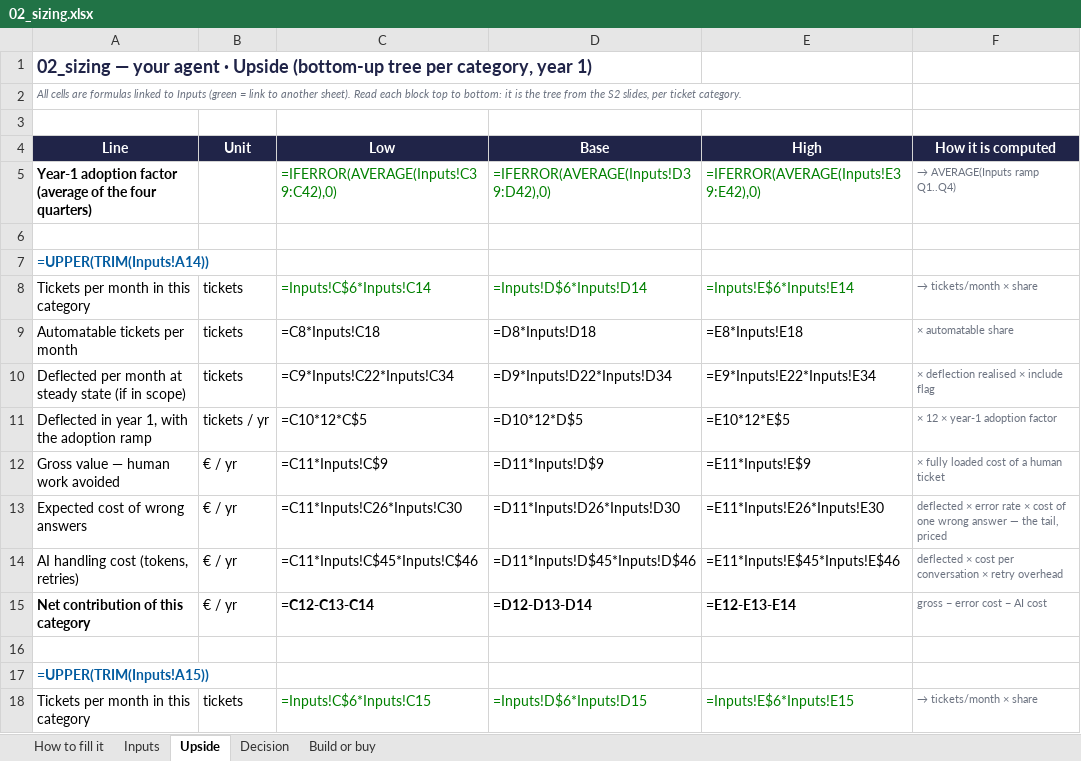
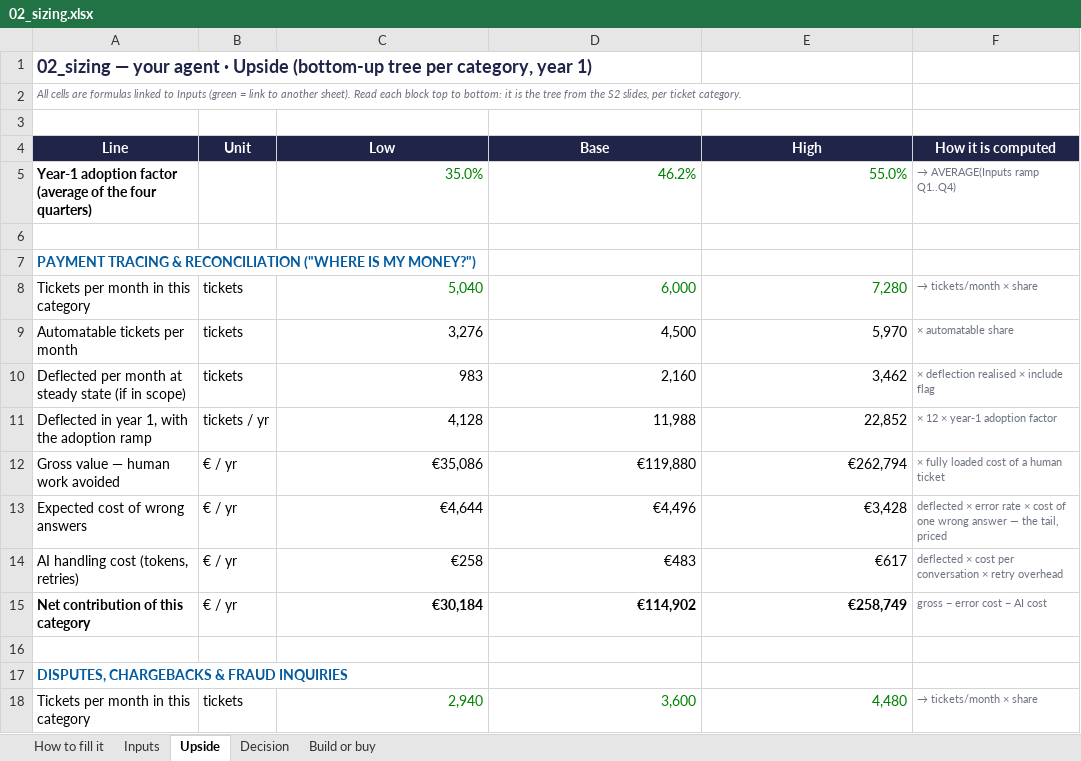
Before and after one commit to BenjaminAHS/project-product-management, an Excel workbook: 02_sizing.xlsx, sheet Upside, drawn as a sheet; only a part is shown; values as stored, in another font and other column widths than the file's, no borders; formulas without a stored value are shown as written; removed rows and columns are numbered as before the commit, all else as after; the diff covers the shown part only; the diff names each change by its address in the sheet, - before the commit and + after, or states it on an @@ line.

```diff
--- a/02_sizing.xlsx (sheet Upside)
+++ b/02_sizing.xlsx (sheet Upside)
-row 5: Year-1 adoption factor (average of the four quarters) |  | =IFERROR(AVERAGE(Inputs!C39:C42),0) | =IFERROR(AVERAGE(Inputs!D39:D42),0) | =IFERROR(AVERAGE(Inputs!E39:E42),0) | → AVERAGE(Inputs ramp Q1..Q4)
+row 5: Year-1 adoption factor (average of the four quarters) |  | 35.0% | 46.2% | 55.0% | → AVERAGE(Inputs ramp Q1..Q4)
-A7 (Line): =UPPER(TRIM(Inputs!A14))
+A7 (Line): PAYMENT TRACING & RECONCILIATION ("WHERE IS MY MONEY?")
-C8 (Low): =Inputs!C$6*Inputs!C14
+C8 (Low): 5,040
-D8 (Base): =Inputs!D$6*Inputs!D14
+D8 (Base): 6,000
-E8 (High): =Inputs!E$6*Inputs!E14
+E8 (High): 7,280
-C9 (Low): =C8*Inputs!C18
+C9 (Low): 3,276
-D9 (Base): =D8*Inputs!D18
+D9 (Base): 4,500
-E9 (High): =E8*Inputs!E18
+E9 (High): 5,970
-C10 (Low): =C9*Inputs!C22*Inputs!C34
+C10 (Low): 983
-D10 (Base): =D9*Inputs!D22*Inputs!D34
+D10 (Base): 2,160
-E10 (High): =E9*Inputs!E22*Inputs!E34
+E10 (High): 3,462
-C11 (Low): =C10*12*C$5
+C11 (Low): 4,128
-D11 (Base): =D10*12*D$5
+D11 (Base): 11,988
-E11 (High): =E10*12*E$5
+E11 (High): 22,852
-C12 (Low): =C11*Inputs!C$9
+C12 (Low): €35,086
-D12 (Base): =D11*Inputs!D$9
+D12 (Base): €119,880
-E12 (High): =E11*Inputs!E$9
+E12 (High): €262,794
-C13 (Low): =C11*Inputs!C26*Inputs!C30
+C13 (Low): €4,644
-D13 (Base): =D11*Inputs!D26*Inputs!D30
+D13 (Base): €4,496
-E13 (High): =E11*Inputs!E26*Inputs!E30
+E13 (High): €3,428
-C14 (Low): =C11*Inputs!C$45*Inputs!C$46
+C14 (Low): €258
-D14 (Base): =D11*Inputs!D$45*Inputs!D$46
+D14 (Base): €483
-E14 (High): =E11*Inputs!E$45*Inputs!E$46
+E14 (High): €617
-C15 (Low): =C12-C13-C14
+C15 (Low): €30,184
-D15 (Base): =D12-D13-D14
+D15 (Base): €114,902
-E15 (High): =E12-E13-E14
+E15 (High): €258,749
-A17 (Line): =UPPER(TRIM(Inputs!A15))
+A17 (Line): DISPUTES, CHARGEBACKS & FRAUD INQUIRIES
-C18 (Low): =Inputs!C$6*Inputs!C15
+C18 (Low): 2,940
-D18 (Base): =Inputs!D$6*Inputs!D15
+D18 (Base): 3,600
-E18 (High): =Inputs!E$6*Inputs!E15
+E18 (High): 4,480
```
Also changed, not shown: 64 edited cells elsewhere in this sheet, sheet Decision, sheet Inputs, sheet Build or buy, 20 other files.
